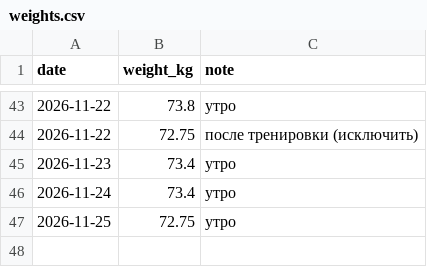
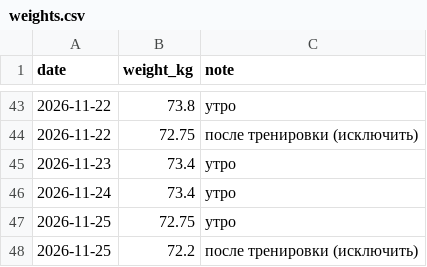
Before and after one commit to urevoleg/ai-weight-plan, a CSV file: site/data/weights.csv, drawn as a sheet; only a part is shown, gaps mark what is left out.

Commit message:
Data: add post-workout weight for 2026-11-25

```diff
--- a/site/data/weights.csv
+++ b/site/data/weights.csv
@@ -47 +47,2 @@ date,weight_kg,note
 2026-11-25,72.75,утро
+2026-11-25,72.2,после тренировки (исключить)
```
